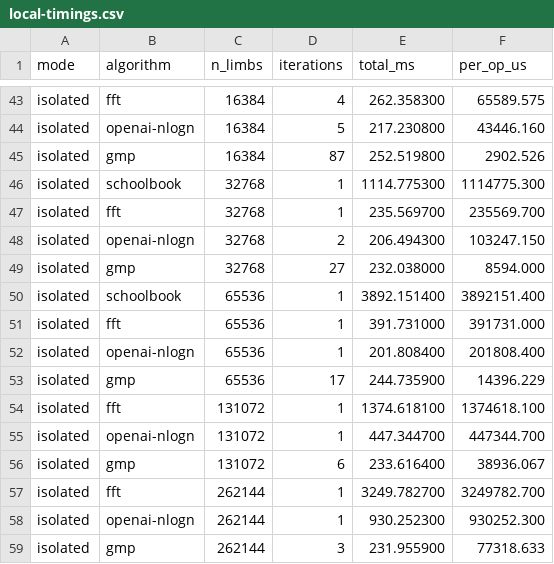
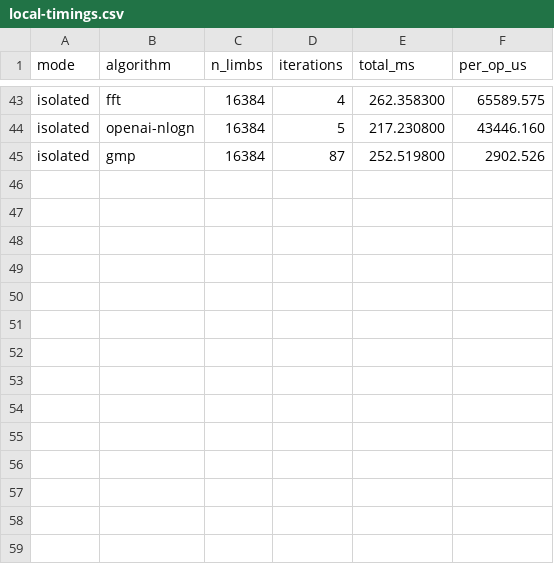
Before and after one commit to Mukundks2004/adv-algos-assign-2, a CSV file: Deliverables/local-timings.csv, drawn as a sheet; only a part is shown, gaps mark what is left out; the diff names each change by its address in the sheet, - before the commit and + after, or states it on an @@ line.

Commit message:
Add Bailey's video segment and stop the table at 16384 limbs.
The slides and script are the OpenAI section. Larger sizes past 16384 limbs are left out.

```diff
--- a/Deliverables/local-timings.csv
+++ b/Deliverables/local-timings.csv
-row 46: isolated | schoolbook | 32768 | 1 | 1114.775300 | 1114775.300
-row 47: isolated | fft | 32768 | 1 | 235.569700 | 235569.700
-row 48: isolated | openai-nlogn | 32768 | 2 | 206.494300 | 103247.150
-row 49: isolated | gmp | 32768 | 27 | 232.038000 | 8594.000
-row 50: isolated | schoolbook | 65536 | 1 | 3892.151400 | 3892151.400
-row 51: isolated | fft | 65536 | 1 | 391.731000 | 391731.000
-row 52: isolated | openai-nlogn | 65536 | 1 | 201.808400 | 201808.400
-row 53: isolated | gmp | 65536 | 17 | 244.735900 | 14396.229
-row 54: isolated | fft | 131072 | 1 | 1374.618100 | 1374618.100
-row 55: isolated | openai-nlogn | 131072 | 1 | 447.344700 | 447344.700
-row 56: isolated | gmp | 131072 | 6 | 233.616400 | 38936.067
-row 57: isolated | fft | 262144 | 1 | 3249.782700 | 3249782.700
-row 58: isolated | openai-nlogn | 262144 | 1 | 930.252300 | 930252.300
-row 59: isolated | gmp | 262144 | 3 | 231.955900 | 77318.633
```
Also changed, not shown: 12 other files.
